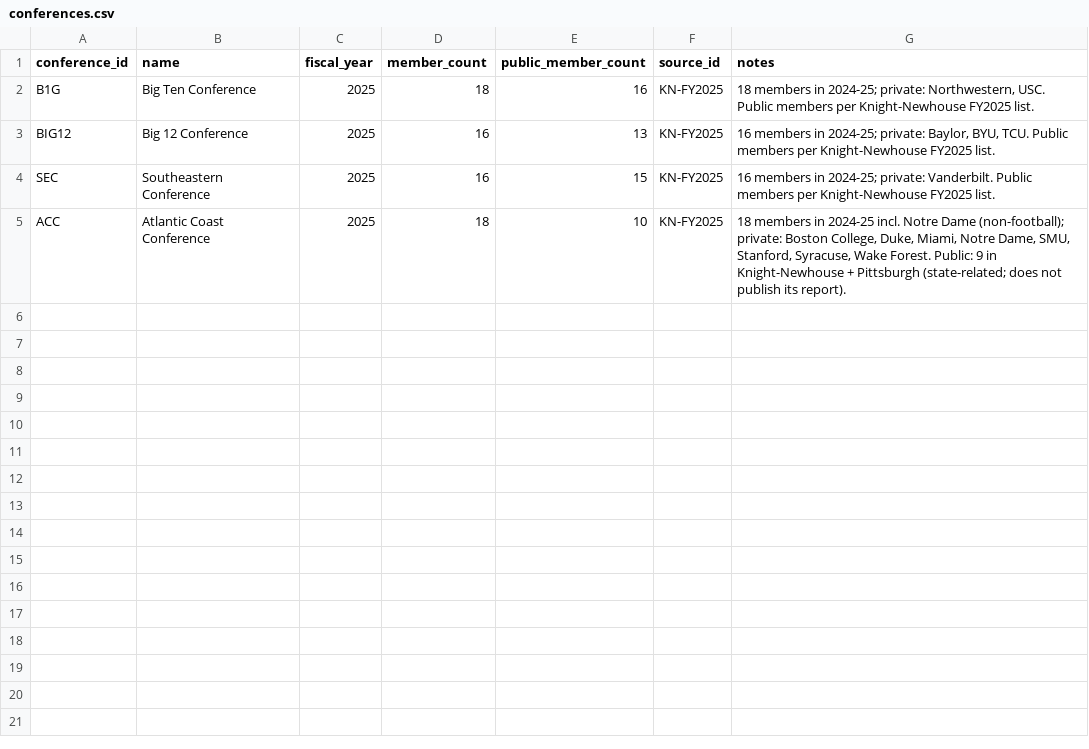
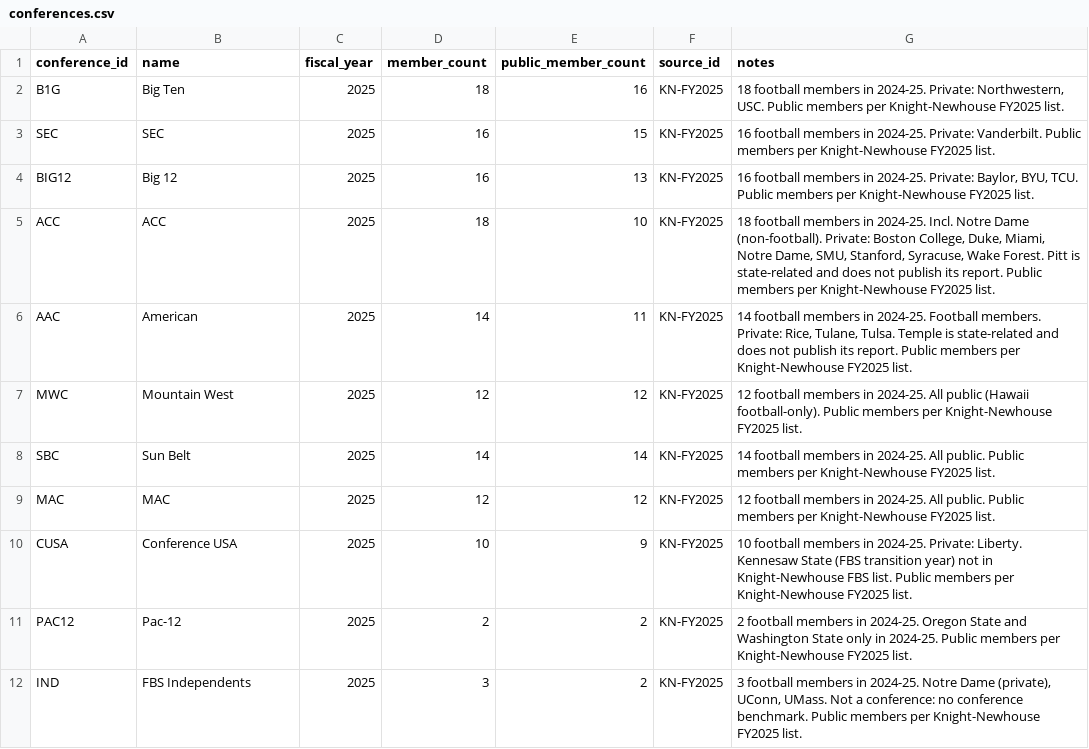
Before and after one commit to harrelltucker/anvara-college-dashboard, a CSV file: data/research/conferences.csv, drawn as a sheet.

```diff
--- a/data/research/conferences.csv
+++ b/data/research/conferences.csv
@@ -1,5 +1,12 @@
 conference_id,name,fiscal_year,member_count,public_member_count,source_id,notes
-B1G,Big Ten Conference,2025,18,16,KN-FY2025,"18 members in 2024-25; private: Northwestern, USC. Public members per Knight-Newhouse FY2025 list."
-BIG12,Big 12 Conference,2025,16,13,KN-FY2025,"16 members in 2024-25; private: Baylor, BYU, TCU. Public members per Knight-Newhouse FY2025 list."
-SEC,Southeastern Conference,2025,16,15,KN-FY2025,"16 members in 2024-25; private: Vanderbilt. Public members per Knight-Newhouse FY2025 list."
-ACC,Atlantic Coast Conference,2025,18,10,KN-FY2025,"18 members in 2024-25 incl. Notre Dame (non-football); private: Boston College, Duke, Miami, Notre Dame, SMU, Stanford, Syracuse, Wake Forest. Public: 9 in Knight-Newhouse + Pittsburgh (state-related; does not publish its report)."
+B1G,Big Ten,2025,18,16,KN-FY2025,"18 football members in 2024-25. Private: Northwestern, USC. Public members per Knight-Newhouse FY2025 list."
+SEC,SEC,2025,16,15,KN-FY2025,16 football members in 2024-25. Private: Vanderbilt. Public members per Knight-Newhouse FY2025 list.
+BIG12,Big 12,2025,16,13,KN-FY2025,"16 football members in 2024-25. Private: Baylor, BYU, TCU. Public members per Knight-Newhouse FY2025 list."
+ACC,ACC,2025,18,10,KN-FY2025,"18 football members in 2024-25. Incl. Notre Dame (non-football). Private: Boston College, Duke, Miami, Notre Dame, SMU, Stanford, Syracuse, Wake Forest. Pitt is state-related and does not publish its report. Public members per Knight-Newhouse FY2025 list."
+AAC,American,2025,14,11,KN-FY2025,"14 football members in 2024-25. Football members. Private: Rice, Tulane, Tulsa. Temple is state-related and does not publish its report. Public members per Knight-Newhouse FY2025 list."
+MWC,Mountain West,2025,12,12,KN-FY2025,12 football members in 2024-25. All public (Hawaii football-only). Public members per Knight-Newhouse FY2025 list.
+SBC,Sun Belt,2025,14,14,KN-FY2025,14 football members in 2024-25. All public. Public members per Knight-Newhouse FY2025 list.
+MAC,MAC,2025,12,12,KN-FY2025,12 football members in 2024-25. All public. Public members per Knight-Newhouse FY2025 list.
+CUSA,Conference USA,2025,10,9,KN-FY2025,10 football members in 2024-25. Private: Liberty. Kennesaw State (FBS transition year) not in Knight-Newhouse FBS list. Public members per Knight-Newhouse FY2025 list.
+PAC12,Pac-12,2025,2,2,KN-FY2025,2 football members in 2024-25. Oregon State and Washington State only in 2024-25. Public members per Knight-Newhouse FY2025 list.
+IND,FBS Independents,2025,3,2,KN-FY2025,"3 football members in 2024-25. Notre Dame (private), UConn, UMass. Not a conference: no conference benchmark. Public members per Knight-Newhouse FY2025 list."
```
Also changed, not shown: data/research/financials.csv, data/research/memberships.csv, 11 other files.
